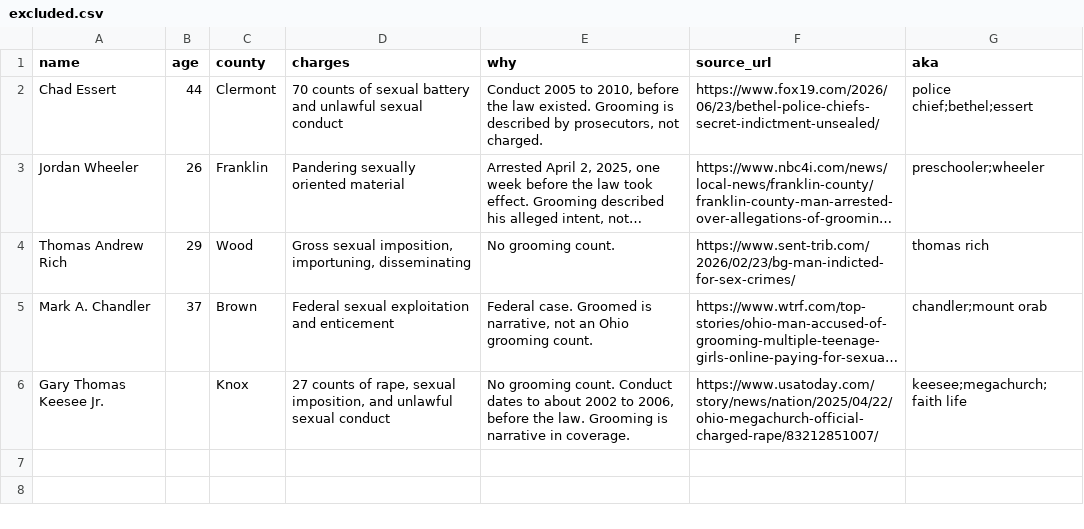
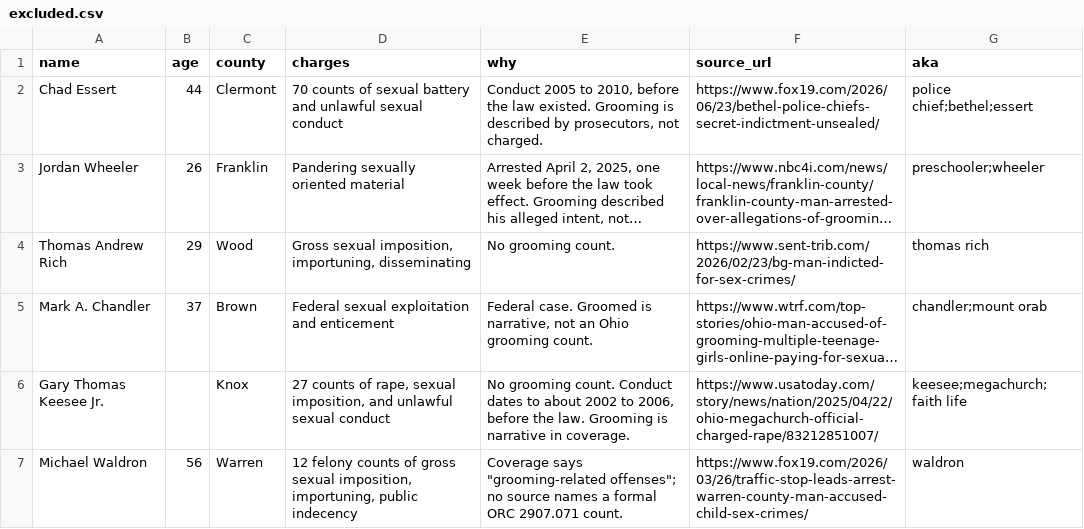
Before and after one commit to fugioconsulting/chrisgraham.com, a CSV file: data/grooming/excluded.csv, drawn as a sheet; long unchanged cells end in …; the diff names each change by its address in the sheet, - before the commit and + after, or states it on an @@ line.

```diff
--- a/data/grooming/excluded.csv
+++ b/data/grooming/excluded.csv
+row 7: Michael Waldron | 56 | Warren | 12 felony counts of gross sexual imposition, importuning, public indecency | Coverage says "grooming-related offenses"; no source names a formal ORC 2907.071 count. | https://www.fox19.com/2026/03/26/traffic-stop-leads-arrest-warren-county-man-accused-child-sex-crimes/ | waldron
```
Also changed, not shown: 44 other files.
